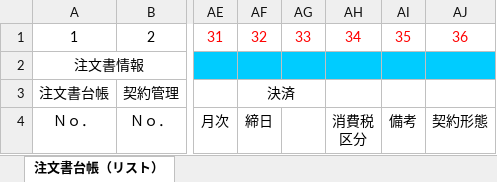
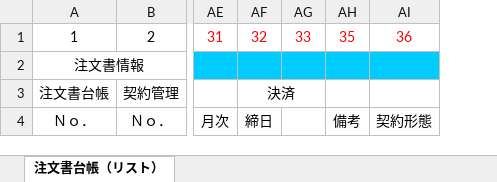
Before and after one commit to madwolf666/hal-kanri, an Excel workbook: excel/contrcat_10400.xlsx, sheet 注文書台帳（リスト）, drawn as a sheet; only a part is shown, gaps mark what is left out; values as stored, in another font and other column widths than the file's, no borders; ↵ is a line break in a cell; the diff names each change by its address in the sheet, - before the commit and + after, or states it on an @@ line.

```diff
--- a/excel/contrcat_10400.xlsx (sheet 注文書台帳（リスト）)
+++ b/excel/contrcat_10400.xlsx (sheet 注文書台帳（リスト）)
-column AH, rows 1-4: 34 |  |  | 消費税 ↵ 区分
```
Also changed, not shown: excel/contrcat_10500.xlsx, excel/contrcat_10503.xlsx, 14 other files.
